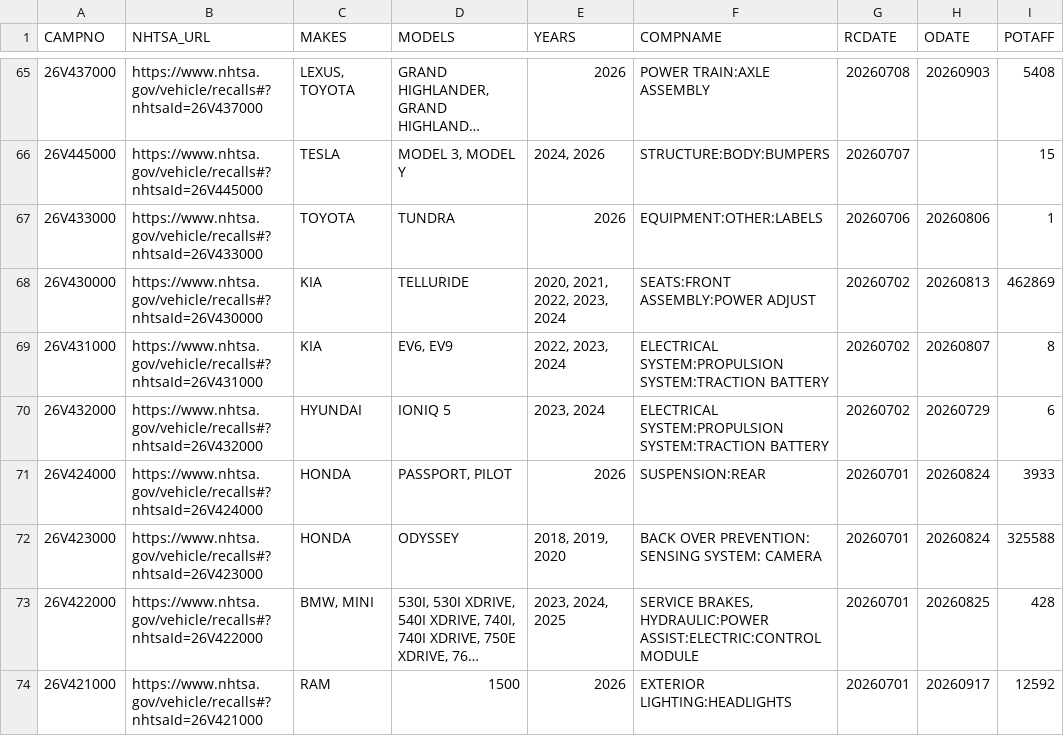
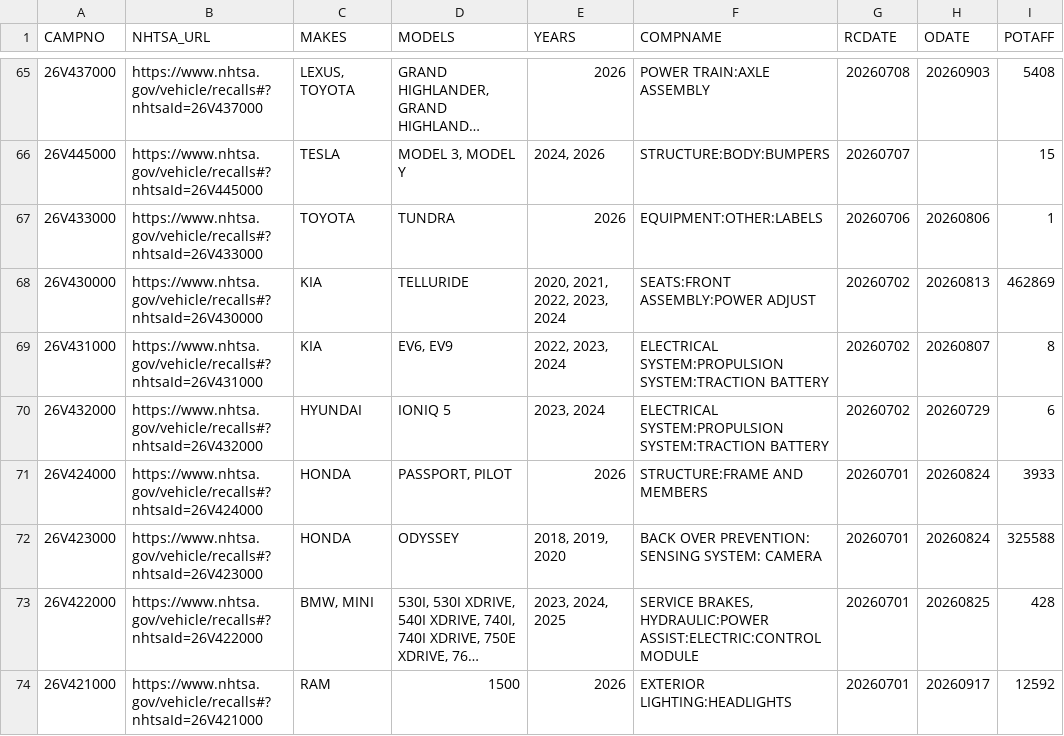
Before and after one commit to grantschwab/recall-tool, a CSV file: recalls_2020_present.csv, drawn as a sheet; only a part is shown, gaps mark what is left out; long unchanged cells end in …; the diff covers the shown part only; the diff names each change by its address in the sheet, - before the commit and + after, or states it on an @@ line.

```diff
--- a/recalls_2020_present.csv
+++ b/recalls_2020_present.csv
-F71 (COMPNAME): SUSPENSION:REAR
+F71 (COMPNAME): STRUCTURE:FRAME AND MEMBERS
```
Also changed, not shown: 63 edited cells elsewhere in this file.
